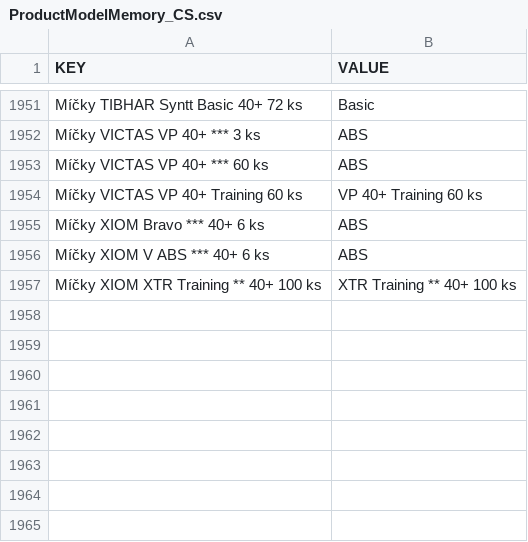
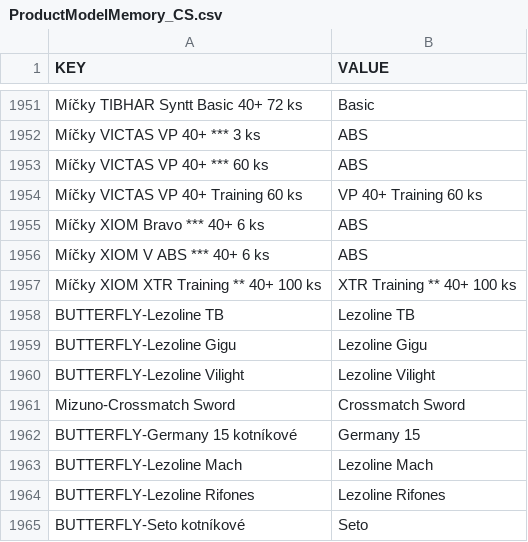
Before and after one commit to DannyJPN/PingPongEshopScraping, a CSV file: desaka_unifier/Memory/ProductModelMemory_CS.csv, drawn as a sheet; only a part is shown, gaps mark what is left out; the diff names each change by its address in the sheet, - before the commit and + after, or states it on an @@ line.

```diff
--- a/desaka_unifier/Memory/ProductModelMemory_CS.csv
+++ b/desaka_unifier/Memory/ProductModelMemory_CS.csv
+row 1958: BUTTERFLY-Lezoline TB | Lezoline TB
+row 1959: BUTTERFLY-Lezoline Gigu | Lezoline Gigu
+row 1960: BUTTERFLY-Lezoline Vilight | Lezoline Vilight
+row 1961: Mizuno-Crossmatch Sword | Crossmatch Sword
+row 1962: BUTTERFLY-Germany 15 kotníkové | Germany 15
+row 1963: BUTTERFLY-Lezoline Mach | Lezoline Mach
+row 1964: BUTTERFLY-Lezoline Rifones | Lezoline Rifones
+row 1965: BUTTERFLY-Seto kotníkové | Seto
```
